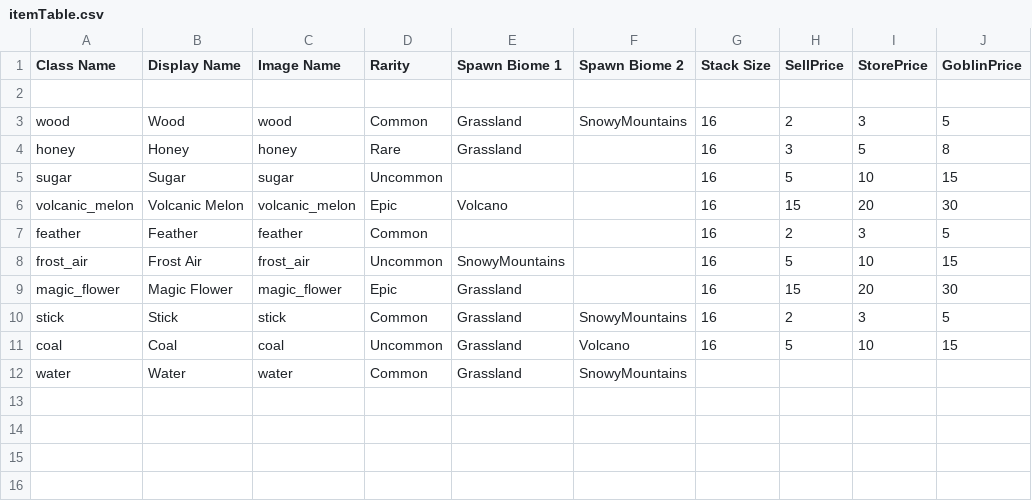
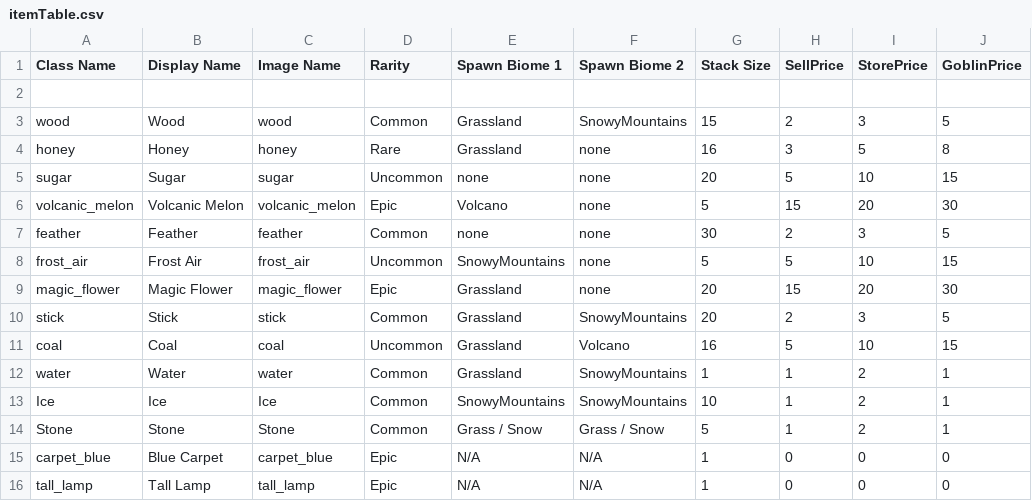
Before and after one commit to Group-8-Game-Jam-4/PotionGameDevelopment, a CSV file: Assets/Resources/itemTable.csv, drawn as a sheet.

Commit message:
added carpet&lamp spawning, currently bugged desc
basically its currently bugged bc if you put for example a carpet into the cupboard and then put a lamp into the cupboard, the furniture variable is a lamp so if you then take out the carpet it destroys whatevers attached to the furniture variable that being the tall lamp meaning that now you cant really destroy the carpet because if you put the carpet back in it creates another clone of the carpet and then if you take it out it only destroys 1 clone of the carpet

```diff
--- a/Assets/Resources/itemTable.csv
+++ b/Assets/Resources/itemTable.csv
@@ -2,11 +2,15 @@ Class Name,Display Name,Image Name,Rarity,Spawn Biome 1,Spawn Biome 2,Stack Size
 ,,,,,,,,,
-wood,Wood,wood,Common,Grassland,SnowyMountains,16,2,3,5
-honey,Honey,honey,Rare,Grassland,,16,3,5,8
-sugar,Sugar,sugar,Uncommon,,,16,5,10,15
-volcanic_melon,Volcanic Melon,volcanic_melon,Epic,Volcano,,16,15,20,30
-feather,Feather,feather,Common,,,16,2,3,5
-frost_air,Frost Air,frost_air,Uncommon,SnowyMountains,,16,5,10,15
-magic_flower,Magic Flower,magic_flower,Epic,Grassland,,16,15,20,30
-stick,Stick,stick,Common,Grassland,SnowyMountains,16,2,3,5
+wood,Wood,wood,Common,Grassland,SnowyMountains,15,2,3,5
+honey,Honey,honey,Rare,Grassland,none,16,3,5,8
+sugar,Sugar,sugar,Uncommon,none,none,20,5,10,15
+volcanic_melon,Volcanic Melon,volcanic_melon,Epic,Volcano,none,5,15,20,30
+feather,Feather,feather,Common,none,none,30,2,3,5
+frost_air,Frost Air,frost_air,Uncommon,SnowyMountains,none,5,5,10,15
+magic_flower,Magic Flower,magic_flower,Epic,Grassland,none,20,15,20,30
+stick,Stick,stick,Common,Grassland,SnowyMountains,20,2,3,5
 coal,Coal,coal,Uncommon,Grassland,Volcano,16,5,10,15
-water,Water,water,Common,Grassland,SnowyMountains,,,,
+water,Water,water,Common,Grassland,SnowyMountains,1,1,2,1
+Ice,Ice,Ice,Common,SnowyMountains,SnowyMountains,10,1,2,1
+Stone,Stone,Stone,Common,Grass / Snow,Grass / Snow,5,1,2,1
+carpet_blue,Blue Carpet,carpet_blue,Epic,N/A,N/A,1,0,0,0
+tall_lamp,Tall Lamp,tall_lamp,Epic,N/A,N/A,1,0,0,0
```
Also changed, not shown: 7 other files.
